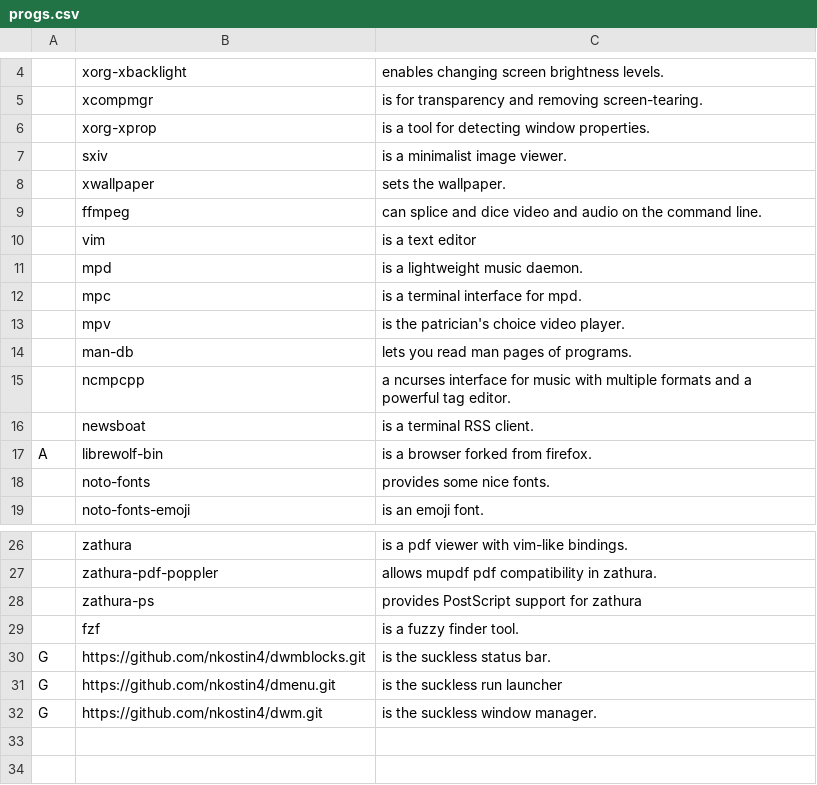
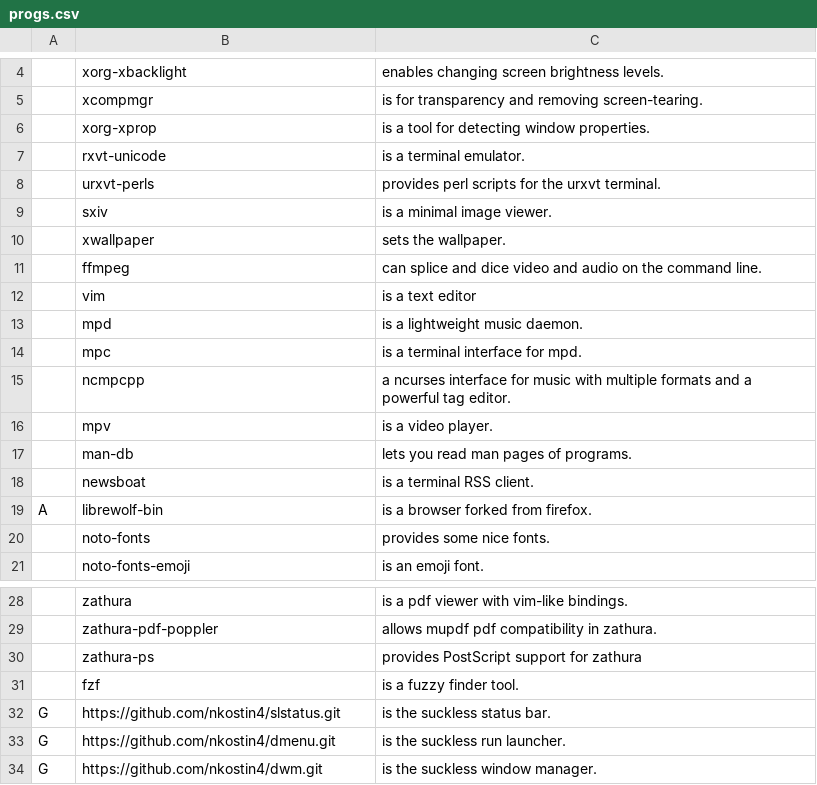
Before and after one commit to nkostin4/deploy-arch, a CSV file: progs.csv, drawn as a sheet; only a part is shown, gaps mark what is left out.

```diff
--- a/progs.csv
+++ b/progs.csv
@@ -6,3 +6,5 @@
 ,xorg-xprop,"is a tool for detecting window properties."
-,sxiv,"is a minimalist image viewer."
+,rxvt-unicode,"is a terminal emulator."
+,urxvt-perls,"provides perl scripts for the urxvt terminal."
+,sxiv,"is a minimal image viewer."
 ,xwallpaper,"sets the wallpaper."
@@ -12,5 +14,5 @@
 ,mpc,"is a terminal interface for mpd."
-,mpv,"is the patrician's choice video player."
+,ncmpcpp,"a ncurses interface for music with multiple formats and a powerful tag editor."
+,mpv,"is a video player."
 ,man-db,"lets you read man pages of programs."
-,ncmpcpp,"a ncurses interface for music with multiple formats and a powerful tag editor."
 ,newsboat,"is a terminal RSS client."
@@ -29,4 +31,4 @@ A,librewolf-bin,"is a browser forked from firefox."
 ,fzf,"is a fuzzy finder tool."
-G,https://github.com/nkostin4/dwmblocks.git,"is the suckless status bar."
-G,https://github.com/nkostin4/dmenu.git,"is the suckless run launcher"
+G,https://github.com/nkostin4/slstatus.git,"is the suckless status bar."
+G,https://github.com/nkostin4/dmenu.git,"is the suckless run launcher."
 G,https://github.com/nkostin4/dwm.git,"is the suckless window manager."
```
Also changed, not shown: 1 other file.
